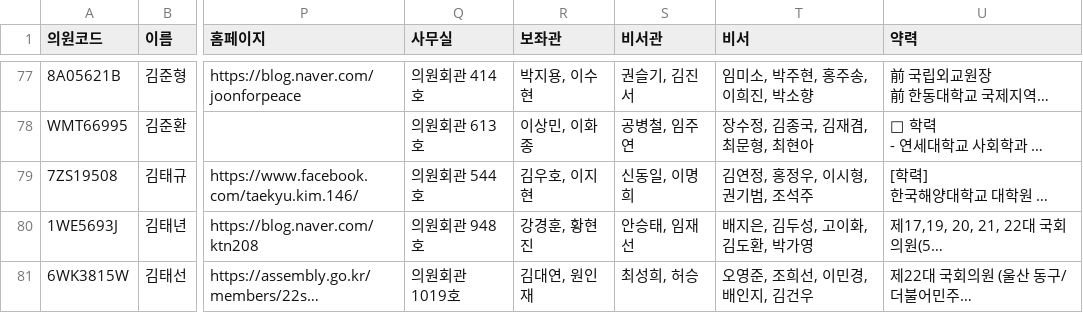
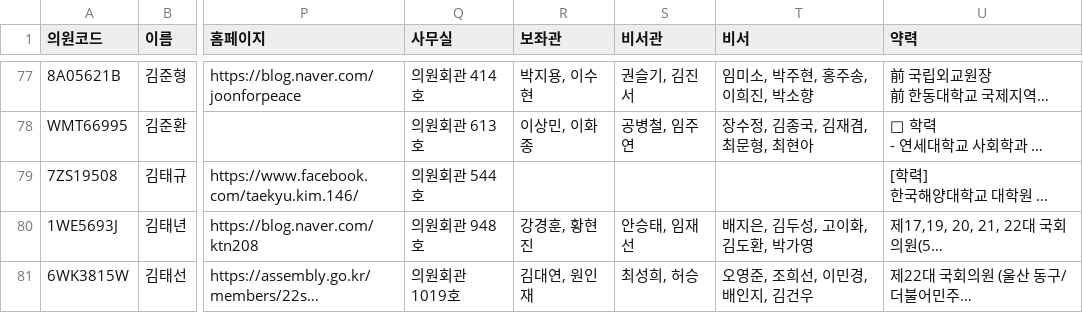
Before and after one commit to jshssysh/news-dashboard, a CSV file: member_list.csv, drawn as a sheet; only a part is shown, gaps mark what is left out; long unchanged cells end in …; the diff covers the shown part only; the diff names each change by its address in the sheet, - before the commit and + after, or states it on an @@ line.

```diff
--- a/member_list.csv
+++ b/member_list.csv
-R79 (보좌관): 김우호, 이지현
+R79 (보좌관): (empty)
-S79 (비서관): 신동일, 이명희
+S79 (비서관): (empty)
-T79 (비서): 김연정, 홍정우, 이시형, 권기범, 조석주
+T79 (비서): (empty)
```
Also changed, not shown: 5 edited cells elsewhere in this file, gemini_usage.csv, 10 other files.
